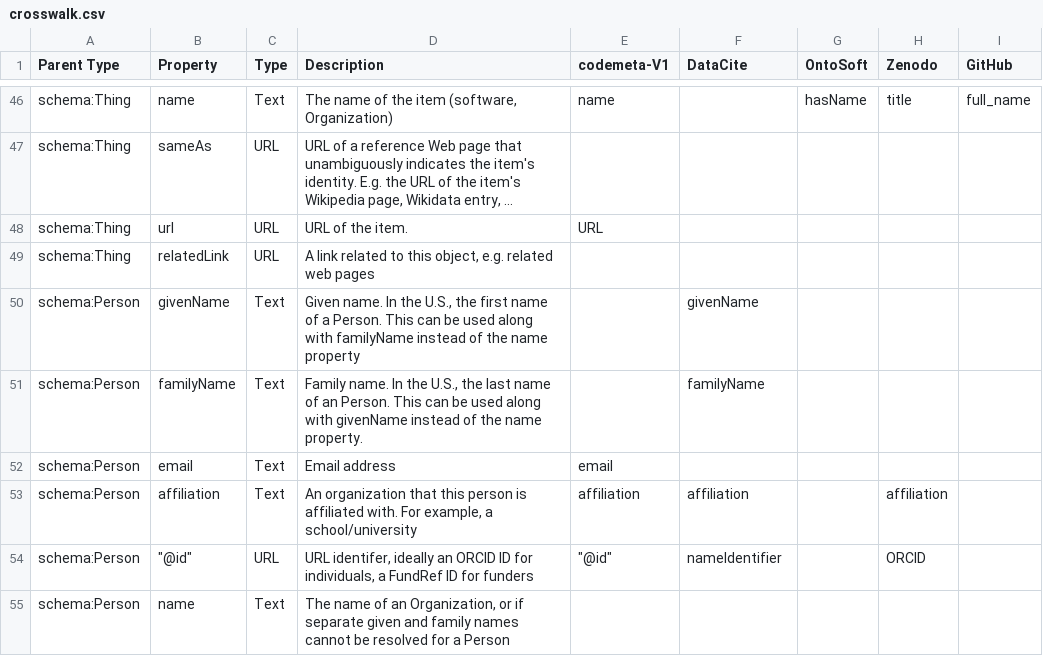
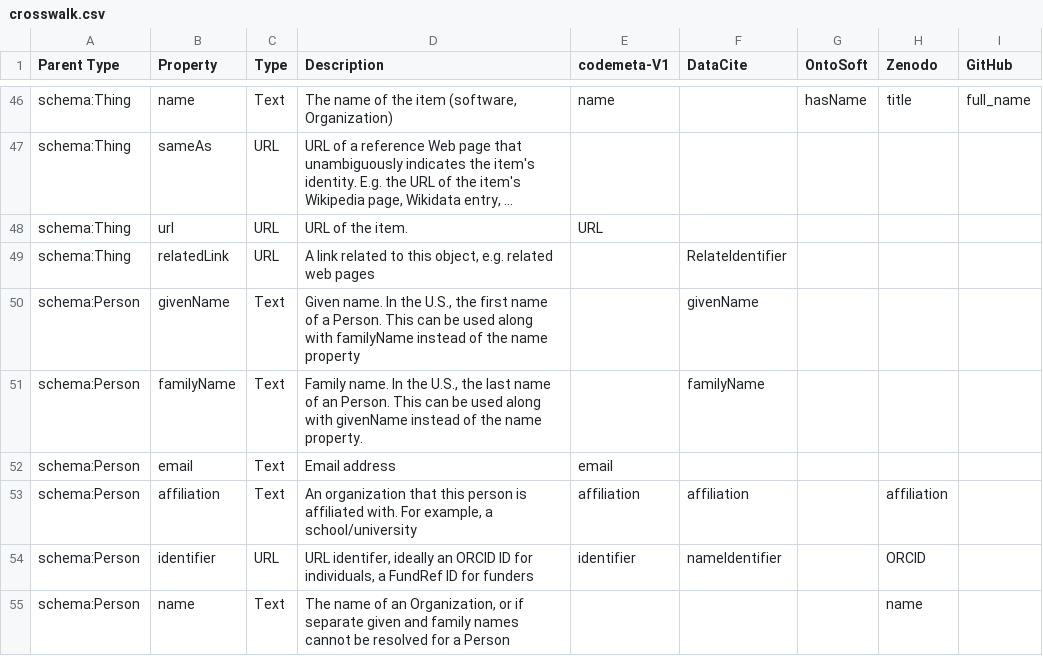
Before and after one commit to codemeta/codemeta, a CSV file: crosswalk.csv, drawn as a sheet; only a part is shown, gaps mark what is left out; long unchanged cells end in …; the diff covers the shown part only; the diff names each change by its address in the sheet, - before the commit and + after, or states it on an @@ line.

```diff
--- a/crosswalk.csv
+++ b/crosswalk.csv
-F49 (DataCite): (empty)
+F49 (DataCite): RelateIdentifier
-B54 (Property): "@id"
+B54 (Property): identifier
-E54 (codemeta-V1): "@id"
+E54 (codemeta-V1): identifier
-H55 (Zenodo): (empty)
+H55 (Zenodo): name
```
Also changed, not shown: 3 added rows, 6 removed rows and 16 edited cells elsewhere in this file, 1 other file.
